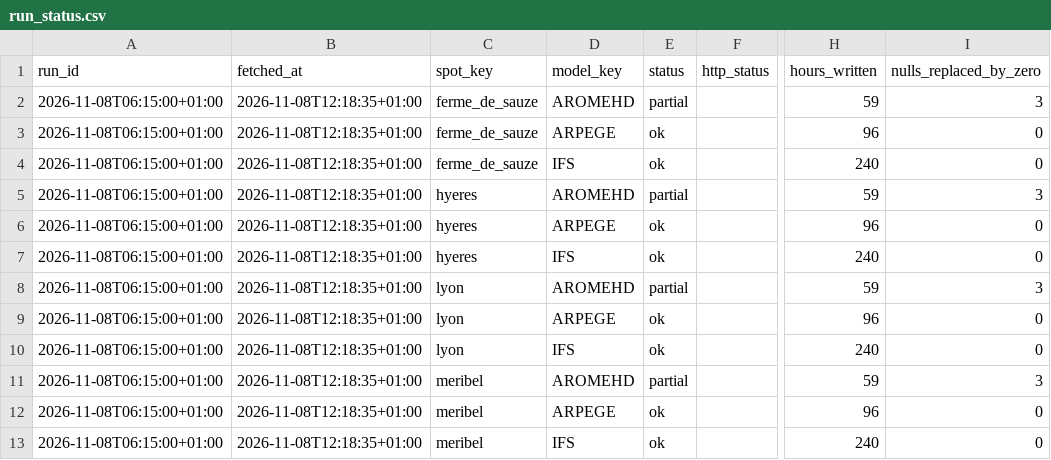
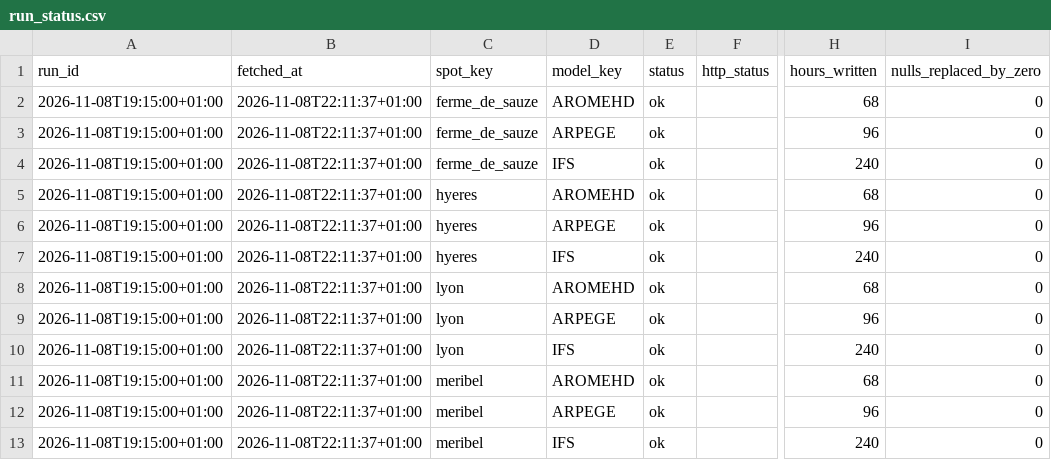
Before and after one commit to LeCoonEtSaBande/gabin-meteo-classique, a CSV file: data/raw/current/run_status.csv, drawn as a sheet; only a part is shown, gaps mark what is left out; the diff names each change by its address in the sheet, - before the commit and + after, or states it on an @@ line.

```diff
--- a/data/raw/current/run_status.csv
+++ b/data/raw/current/run_status.csv
-A2:A13 (run_id): 2026-11-08T06:15:00+01:00
+A2:A13 (run_id): 2026-11-08T19:15:00+01:00
-B2:B13 (fetched_at): 2026-11-08T12:18:35+01:00
+B2:B13 (fetched_at): 2026-11-08T22:11:37+01:00
-E2 (status): partial
+E2 (status): ok
-H2 (hours_written): 59
+H2 (hours_written): 68
-I2 (nulls_replaced_by_zero): 3
+I2 (nulls_replaced_by_zero): 0
-E5 (status): partial
+E5 (status): ok
-H5 (hours_written): 59
+H5 (hours_written): 68
-I5 (nulls_replaced_by_zero): 3
+I5 (nulls_replaced_by_zero): 0
-E8 (status): partial
+E8 (status): ok
-H8 (hours_written): 59
+H8 (hours_written): 68
-I8 (nulls_replaced_by_zero): 3
+I8 (nulls_replaced_by_zero): 0
-E11 (status): partial
+E11 (status): ok
-H11 (hours_written): 59
+H11 (hours_written): 68
-I11 (nulls_replaced_by_zero): 3
+I11 (nulls_replaced_by_zero): 0
```
Also changed, not shown: 6 other files.
